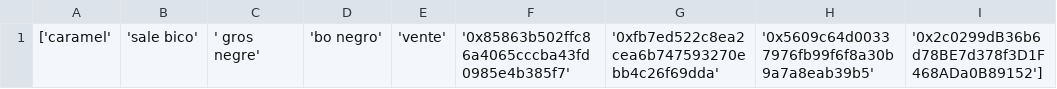
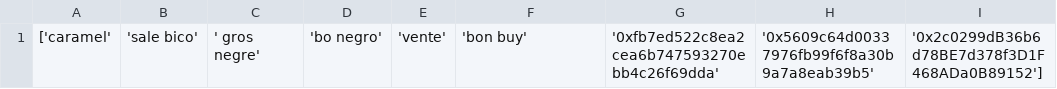
Before and after one commit to testeurbot/liste, a CSV file: keke.csv, drawn as a sheet.

Commit message:
your_commit_message

```diff
--- a/keke.csv
+++ b/keke.csv
@@ -1 +1 @@
-['caramel', 'sale bico', ' gros negre', 'bo negro', 'vente', '0x85863b502ffc86a4065cccba43fd0985e4b385f7', '0xfb7ed522c8ea2cea6b747593270ebb4c26f69dda', '0x5609c64d00337976fb99f6f8a30b9a7a8eab39b5', '0x2c0299dB36b6d78BE7d378f3D1F468ADa0B89152']
+['caramel', 'sale bico', ' gros negre', 'bo negro', 'vente', 'bon buy', '0xfb7ed522c8ea2cea6b747593270ebb4c26f69dda', '0x5609c64d00337976fb99f6f8a30b9a7a8eab39b5', '0x2c0299dB36b6d78BE7d378f3D1F468ADa0B89152']
```
